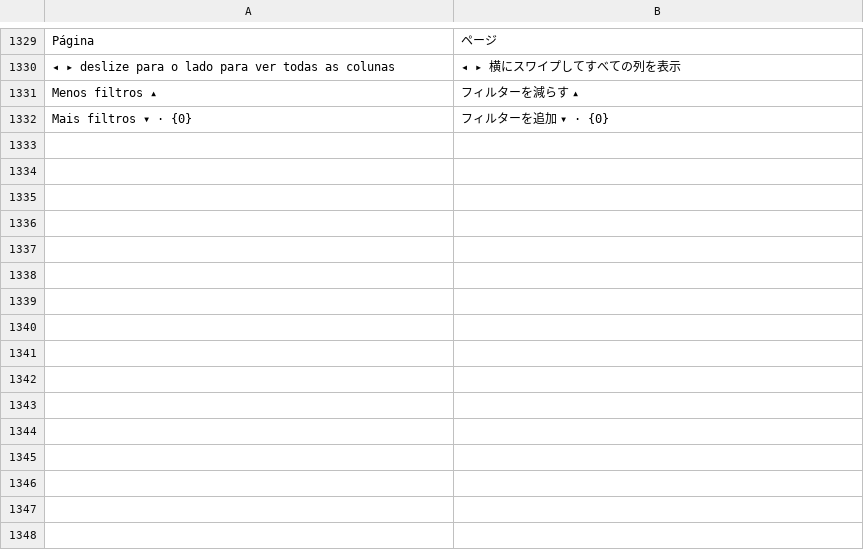
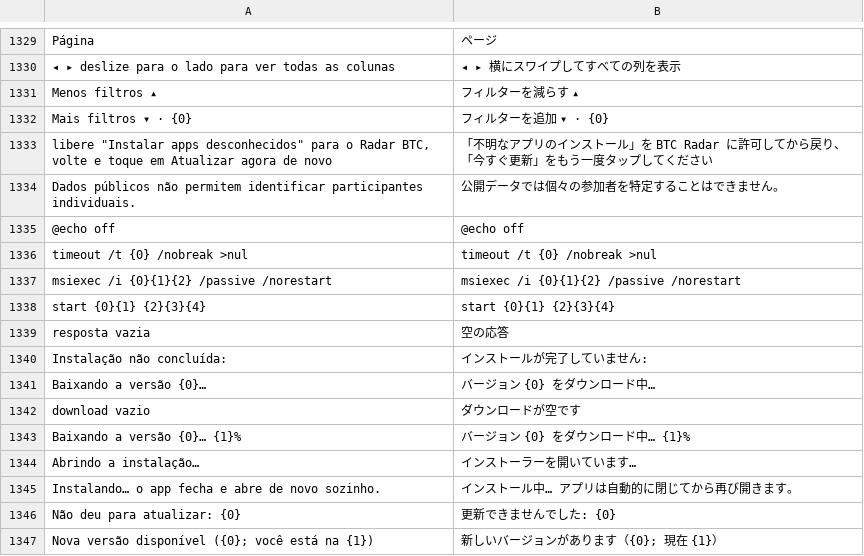
Before and after one commit to mateusccunha2024-ai/RadarBTC-, a TSV file: terminal/src/main/resources/i18n/ja.tsv, drawn as a sheet; only a part is shown, gaps mark what is left out; the diff names each change by its address in the sheet, - before the commit and + after, or states it on an @@ line.

```diff
--- a/terminal/src/main/resources/i18n/ja.tsv
+++ b/terminal/src/main/resources/i18n/ja.tsv
+row 1333: libere "Instalar apps desconhecidos" para o Radar BTC, volte e toque em Atualizar agora de novo | 「不明なアプリのインストール」を BTC Radar に許可してから戻り、「今すぐ更新」をもう一度タップしてください
+row 1334: Dados públicos não permitem identificar participantes individuais. | 公開データでは個々の参加者を特定することはできません。
+row 1335: @echo off | @echo off
+row 1336: timeout /t {0} /nobreak >nul | timeout /t {0} /nobreak >nul
+row 1337: msiexec /i {0}{1}{2} /passive /norestart | msiexec /i {0}{1}{2} /passive /norestart
+row 1338: start {0}{1} {2}{3}{4} | start {0}{1} {2}{3}{4}
+row 1339: resposta vazia | 空の応答
+row 1340: Instalação não concluída: | インストールが完了していません:
+row 1341: Baixando a versão {0}… | バージョン {0} をダウンロード中…
+row 1342: download vazio | ダウンロードが空です
+row 1343: Baixando a versão {0}… {1}% | バージョン {0} をダウンロード中… {1}%
+row 1344: Abrindo a instalação… | インストーラーを開いています…
+row 1345: Instalando… o app fecha e abre de novo sozinho. | インストール中… アプリは自動的に閉じてから再び開きます。
+row 1346: Não deu para atualizar: {0} | 更新できませんでした: {0}
+row 1347: Nova versão disponível ({0}; você está na {1}) | 新しいバージョンがあります（{0}; 現在 {1}）
```
Also changed, not shown: terminal/src/main/resources/i18n/de.tsv, terminal/src/main/resources/i18n/es.tsv, 12 other files.
